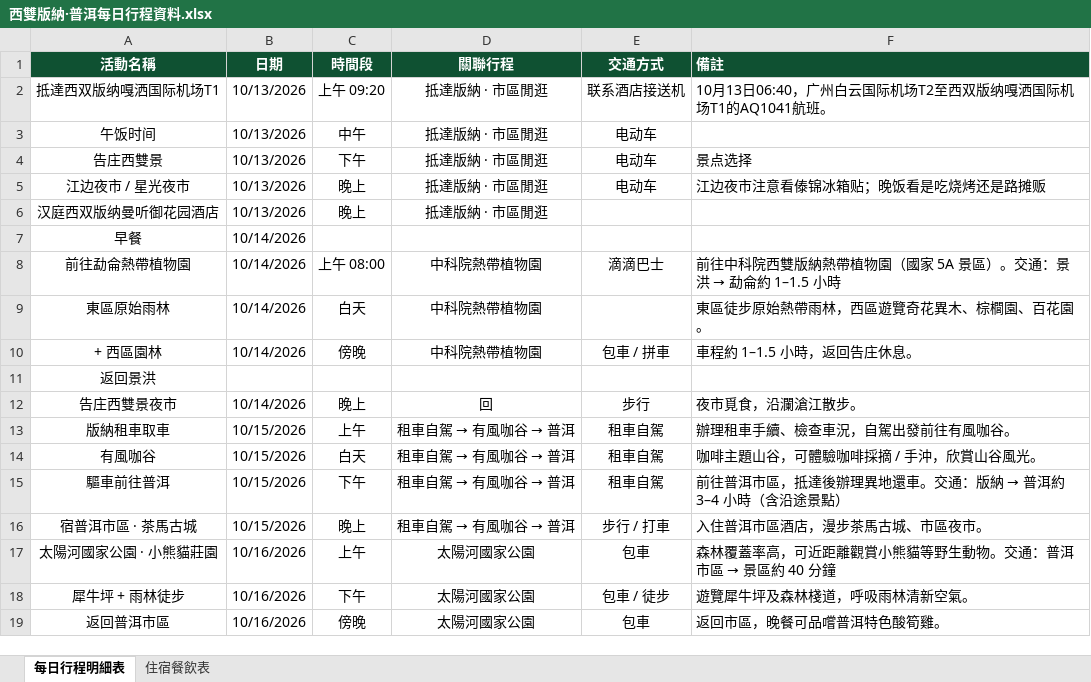
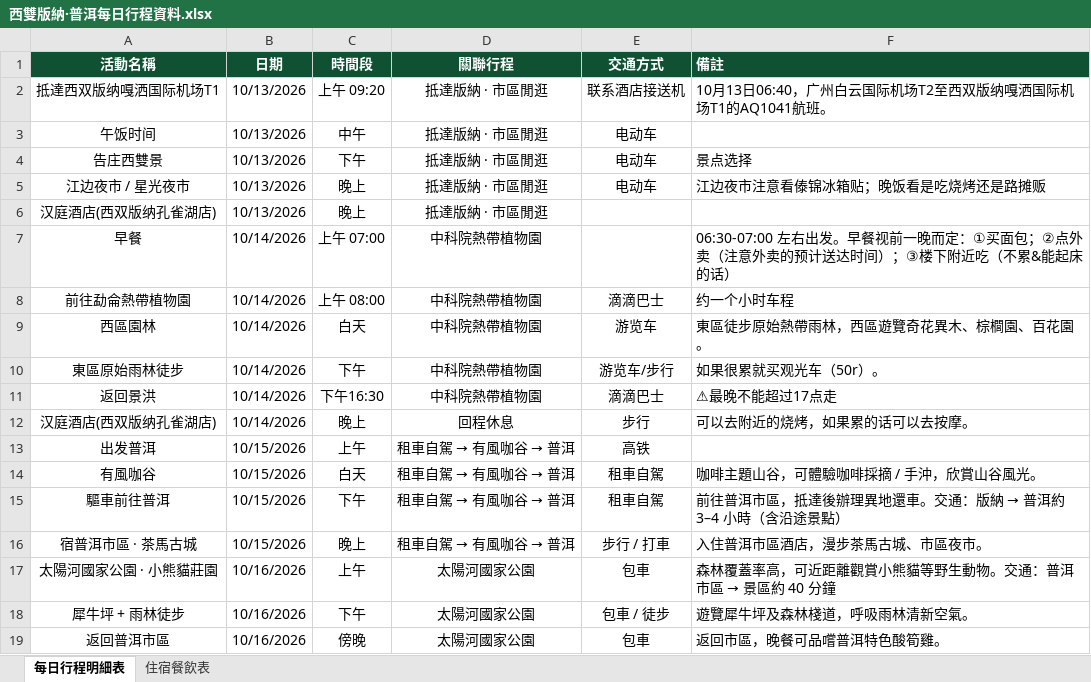
Before and after one commit to Kiwis017/JK2610, an Excel workbook: trip-files/西雙版納·普洱每日行程資料.xlsx, sheet 每日行程明細表, drawn as a sheet; only a part is shown; values as stored, in another font and other column widths than the file's, no borders; table styles not drawn; removed rows and columns are numbered as before the commit, all else as after; the diff names each change by its address in the sheet, - before the commit and + after, or states it on an @@ line.

Commit message:
更新每日行程 Excel 資料

```diff
--- a/trip-files/西雙版納·普洱每日行程資料.xlsx (sheet 每日行程明細表)
+++ b/trip-files/西雙版納·普洱每日行程資料.xlsx (sheet 每日行程明細表)
-A6 (活動名稱): 汉庭西双版纳曼听御花园酒店
+A6 (活動名稱): 汉庭酒店(西双版纳孔雀湖店)
-C7 (時間段): (empty)
+C7 (時間段): 上午 07:00
-D7 (關聯行程): (empty)
+D7 (關聯行程): 中科院熱帶植物園
-F7 (備註): (empty)
+F7 (備註): 06:30-07:00 左右出发。早餐视前一晚而定：①买面包；②点外卖（注意外卖的预计送达时间）；③楼下附近吃（不累&能起床的话）
@@ F8 (備註): 前往中科院西雙版納熱帶植物園（國家 5A 景區）。交通：景洪 → 勐侖約 1–1.5 小時 → 约一个小时车程 @@
-A9 (活動名稱): 東區原始雨林
+A9 (活動名稱): 西區園林
-E9 (交通方式): (empty)
+E9 (交通方式): 游览车
-row 10: + 西區園林 | 10/14/2026 | 傍晚 | 中科院熱帶植物園 | 包車 / 拼車 | 車程約 1–1.5 小時，返回告庄休息。
+row 10: 東區原始雨林徒步 | 10/14/2026 | 下午 | 中科院熱帶植物園 | 游览车/步行 | 如果很累就买观光车（50r）。
-B11 (日期): (empty)
+B11 (日期): 10/14/2026
-C11 (時間段): (empty)
+C11 (時間段): 下午16:30
-D11 (關聯行程): (empty)
+D11 (關聯行程): 中科院熱帶植物園
-E11 (交通方式): (empty)
+E11 (交通方式): 滴滴巴士
-F11 (備註): (empty)
+F11 (備註): ⚠最晚不能超过17点走
-A12 (活動名稱): 告庄西雙景夜市
+A12 (活動名稱): 汉庭酒店(西双版纳孔雀湖店)
-D12 (關聯行程): 回
+D12 (關聯行程): 回程休息
-F12 (備註): 夜市覓食，沿瀾滄江散步。
+F12 (備註): 可以去附近的烧烤，如果累的话可以去按摩。
-A13 (活動名稱): 版納租車取車
+A13 (活動名稱): 出发普洱
-E13 (交通方式): 租車自駕
+E13 (交通方式): 高铁
-F13 (備註): 辦理租車手續、檢查車況，自駕出發前往有風咖谷。
+F13 (備註): (empty)
```
Also changed, not shown: 西雙版納·普洱每日行程資料.xlsx.
